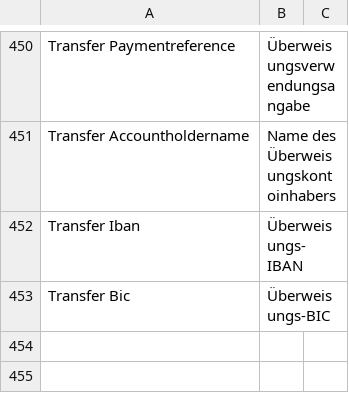
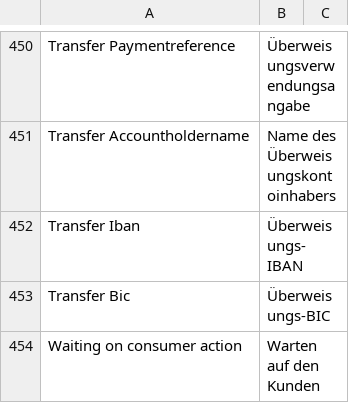
Before and after one commit to buckaroo-it/Magento2, a CSV file: i18n/de_DE.csv, drawn as a sheet; only a part is shown, gaps mark what is left out; the diff names each change by its address in the sheet, - before the commit and + after, or states it on an @@ line.

```diff
--- a/i18n/de_DE.csv
+++ b/i18n/de_DE.csv
+row 454: Waiting on consumer action | Warten auf den Kunden
```
Also changed, not shown: i18n/en_US.csv, i18n/es_ES.csv, 4 other files.
